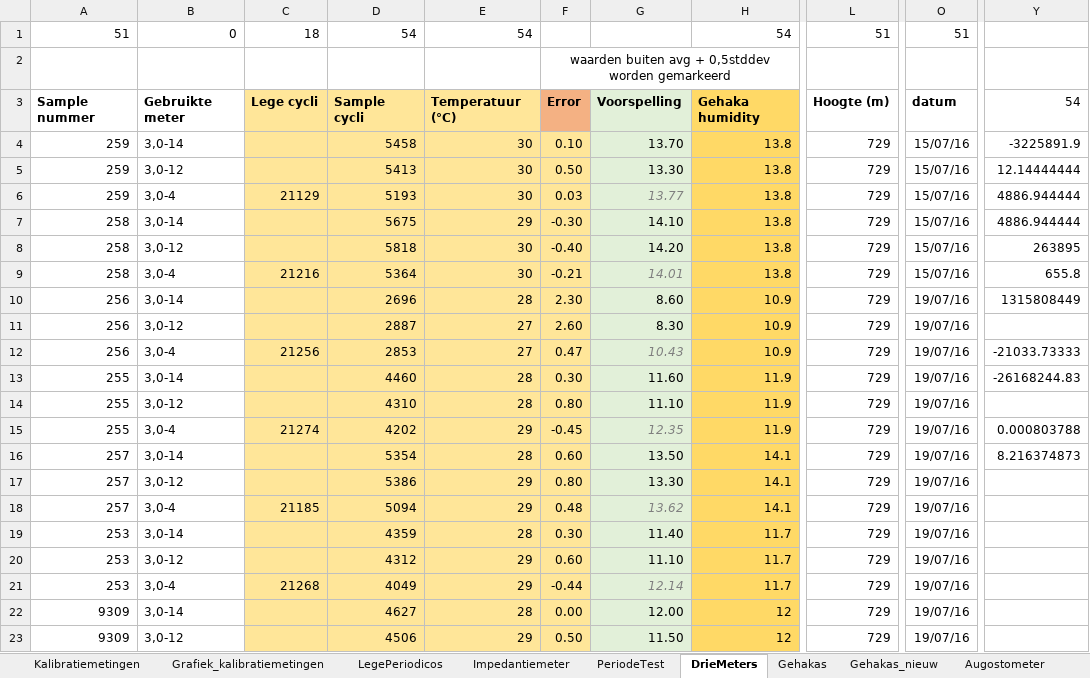
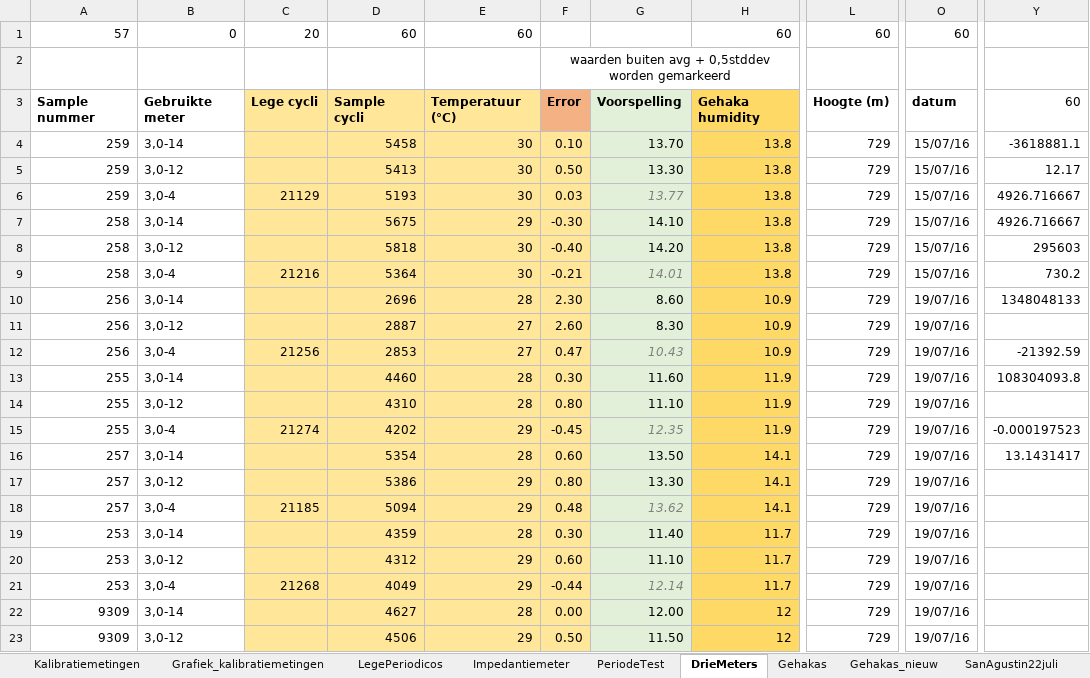
Before and after one commit to RobbertH/Metingen, an Excel workbook: 2016Robbertmetingen.xlsx, sheet DrieMeters, drawn as a sheet; only a part is shown, gaps mark what is left out; values as stored, in another font and other column widths than the file's, no borders; conditional formats not drawn; the diff covers the shown part only; the diff names each change by its address in the sheet, - before the commit and + after, or states it on an @@ line.

```diff
--- a/2016Robbertmetingen.xlsx (sheet DrieMeters)
+++ b/2016Robbertmetingen.xlsx (sheet DrieMeters)
+sheet tab: SanAgustin22juli
-A1: 51
+A1: 57
-C1: 18
+C1: 20
-D1: 54
+D1: 60
-E1: 54
+E1: 60
-H1: 54
+H1: 60
-L1: 51
+L1: 60
-O1: 51
+O1: 60
-Y3: 54
+Y3: 60
-Y4: -3225891.9
+Y4: -3618881.1
-Y5: 12.14444444
+Y5: 12.17
-Y6:Y7: 4886.944444
+Y6:Y7: 4926.716667
-Y8: 263895
+Y8: 295603
-Y9: 655.8
+Y9: 730.2
-Y10: 1315808449
+Y10: 1348048133
-Y12: -21033.73333
+Y12: -21392.59
-Y13: -26168244.83
+Y13: 108304093.8
-Y15: 0.000803788
+Y15: -0.000197523
-Y16: 8.216374873
+Y16: 13.1431417
```
Also changed, not shown: 6 added rows, 6 removed rows and 21 edited cells elsewhere in this sheet, sheet Gehakas_nieuw, sheet Impedantiemeter, other sheet tabs, 3 other files.
